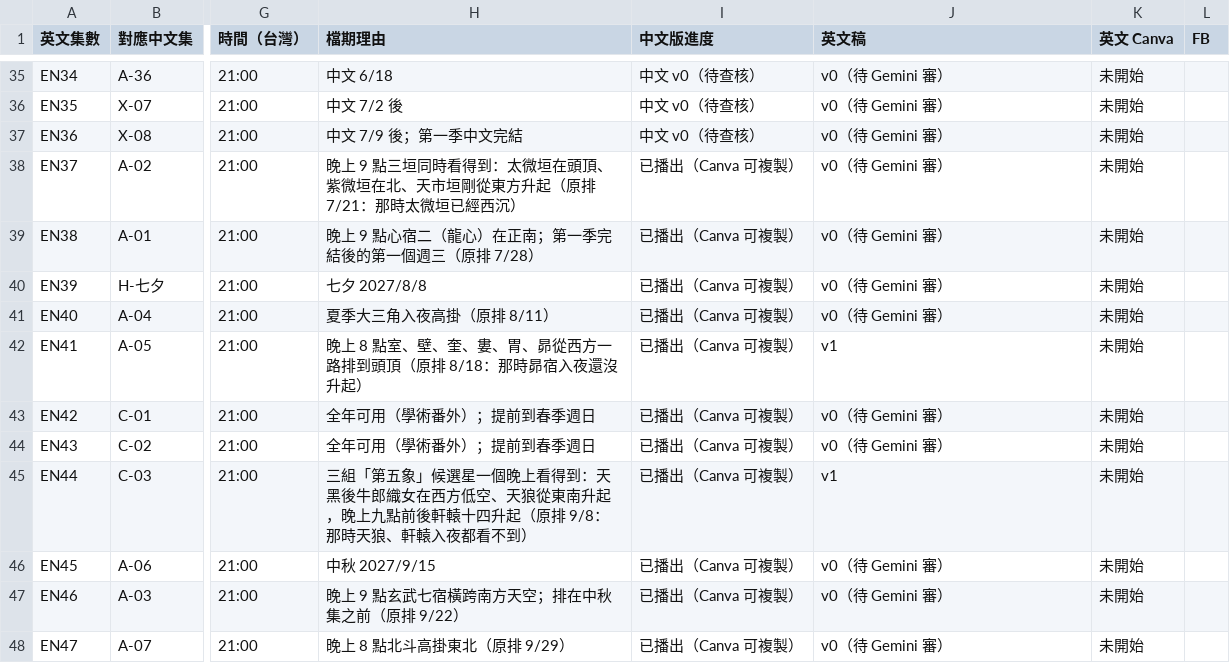
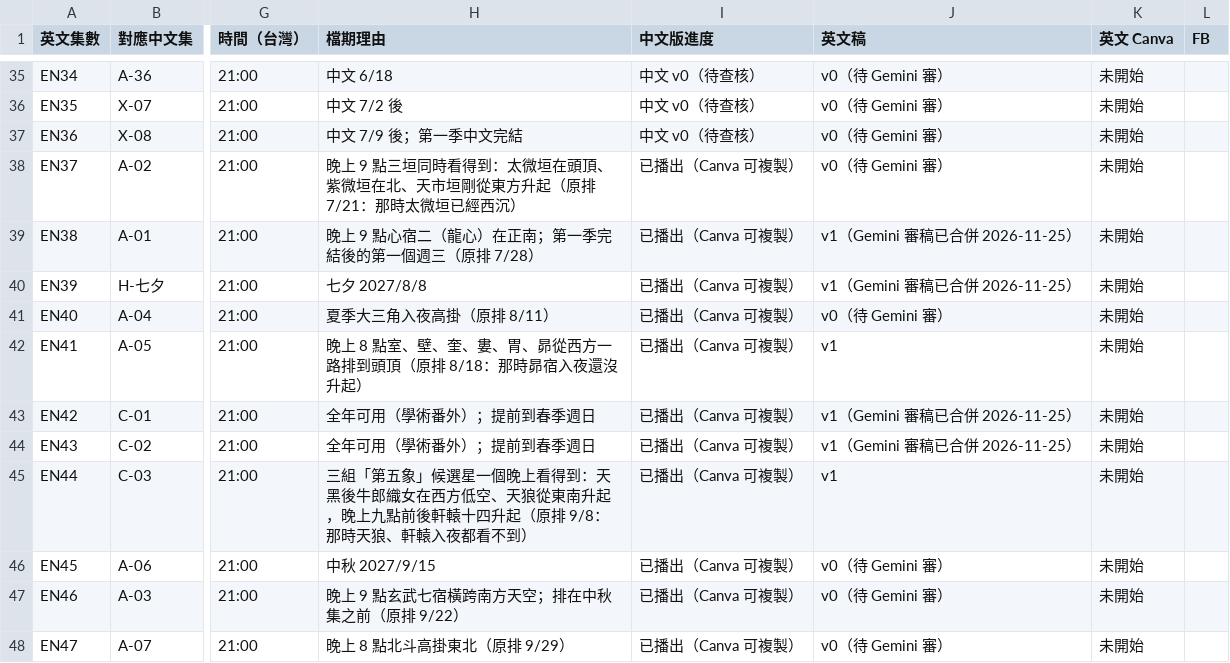
Before and after one commit to Kimchi2104/NTNU-Insta, a CSV file: 06_發布月曆/節目表_萬國星空_英文版.csv, drawn as a sheet; only a part is shown, gaps mark what is left out; the diff names each change by its address in the sheet, - before the commit and + after, or states it on an @@ line.

```diff
--- a/06_發布月曆/節目表_萬國星空_英文版.csv
+++ b/06_發布月曆/節目表_萬國星空_英文版.csv
-J39:J40 (英文稿): v0（待 Gemini 審）
+J39:J40 (英文稿): v1（Gemini 審稿已合併 2026-11-25）
-J43:J44 (英文稿): v0（待 Gemini 審）
+J43:J44 (英文稿): v1（Gemini 審稿已合併 2026-11-25）
```
Also changed, not shown: 1 other file.
